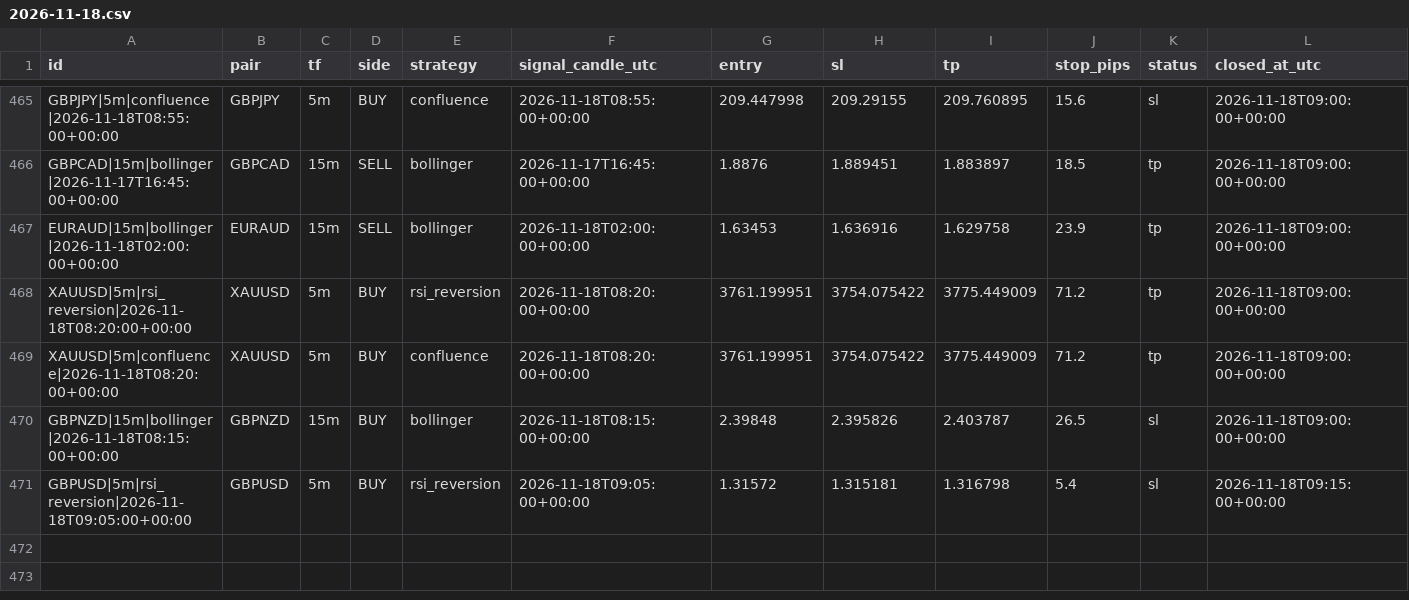
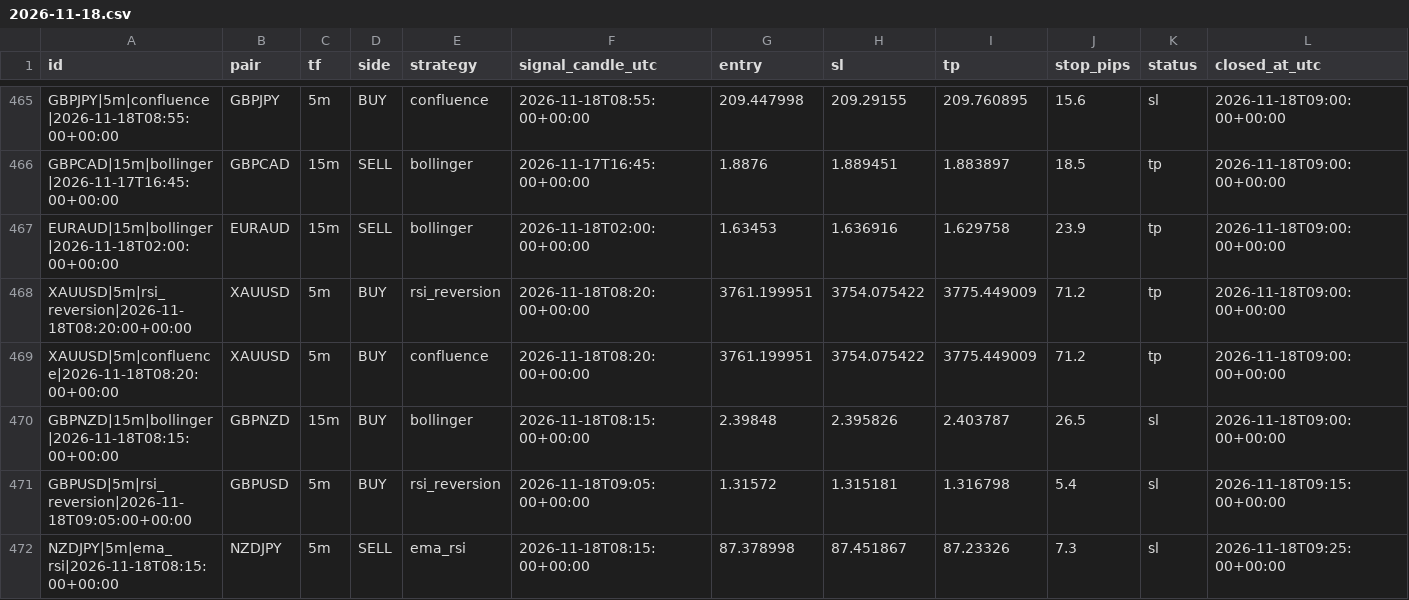
Before and after one commit to zeesshhhh/Forexjhnm, a CSV file: logs/lab/trades/2026-11-18.csv, drawn as a sheet; only a part is shown, gaps mark what is left out; rows hold the shown columns only; the diff names each change by its address in the sheet, - before the commit and + after, or states it on an @@ line.

```diff
--- a/logs/lab/trades/2026-11-18.csv
+++ b/logs/lab/trades/2026-11-18.csv
+row 472: NZDJPY|5m|ema_rsi|2026-11-18T08:15:00+00:00 | NZDJPY | 5m | SELL | ema_rsi | 2026-11-18T08:15:00+00:00 | 87.378998 | 87.451867 | 87.23326 | 7.3 | sl | 2026-11-18T09:25:00+00:00
```
Also changed, not shown: logs/scans/2026-11-18.csv, 2 other files.
